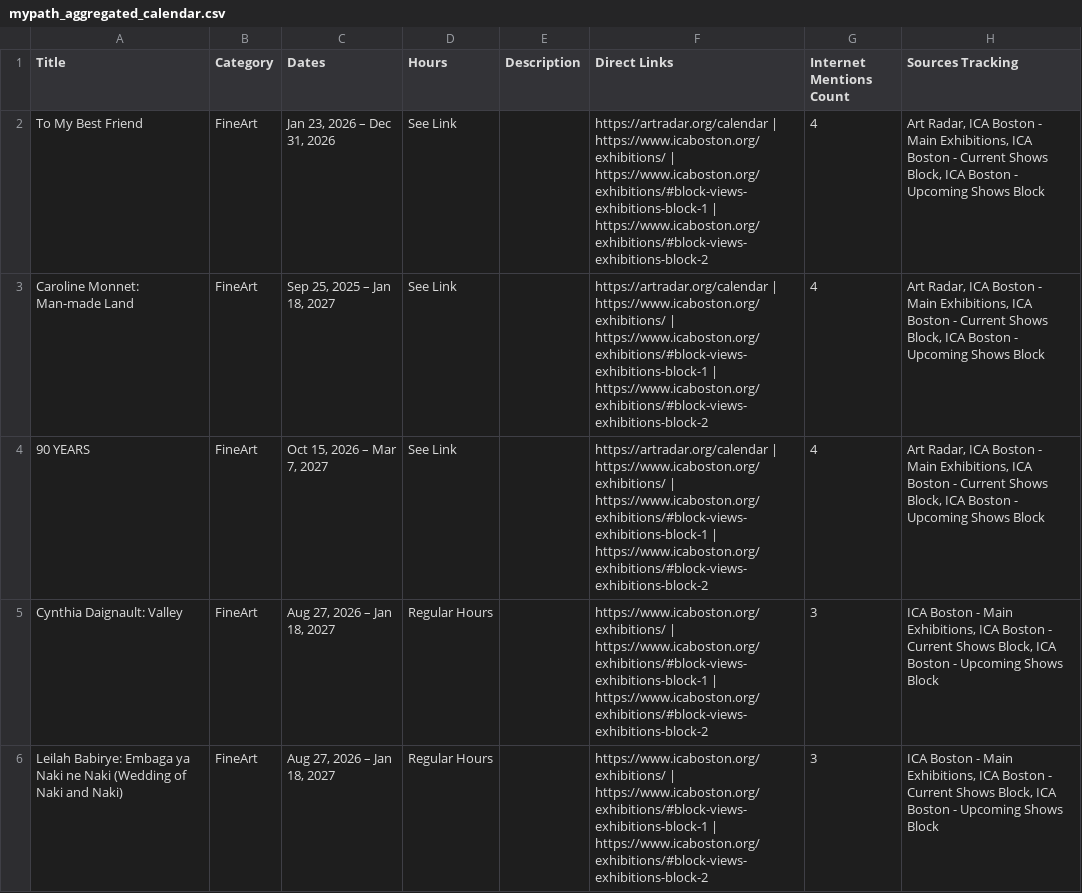
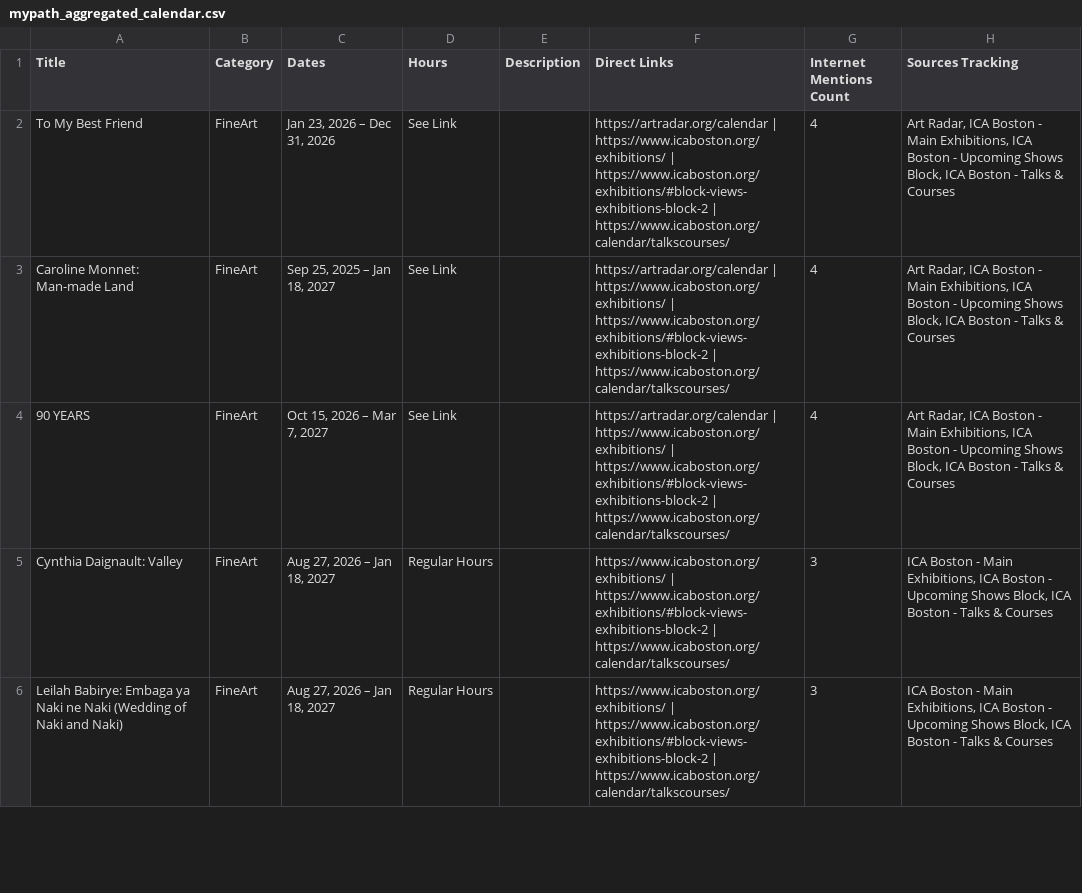
Before and after one commit to sonicgrass/MyPath, a CSV file: mypath_aggregated_calendar.csv, drawn as a sheet; only a part is shown; the diff covers the shown part only.

```diff
--- a/mypath_aggregated_calendar.csv
+++ b/mypath_aggregated_calendar.csv
@@ -1,6 +1,6 @@
 Title,Category,Dates,Hours,Description,Direct Links,Internet Mentions Count,Sources Tracking
-To My Best Friend,FineArt,"Jan 23, 2026 – Dec 31, 2026",See Link,,https://artradar.org/calendar | https://www.icaboston.org/exhibitions/ | https://www.icaboston.org/exhibitions/#block-views-exhibitions-block-1 | https://www.icaboston.org/exhibitions/#block-views-exhibitions-block-2,4,"Art Radar, ICA Boston - Main Exhibitions, ICA Boston - Current Shows Block, ICA Boston - Upcoming Shows Block"
-Caroline Monnet: Man-made Land,FineArt,"Sep 25, 2025 – Jan 18, 2027",See Link,,https://artradar.org/calendar | https://www.icaboston.org/exhibitions/ | https://www.icaboston.org/exhibitions/#block-views-exhibitions-block-1 | https://www.icaboston.org/exhibitions/#block-views-exhibitions-block-2,4,"Art Radar, ICA Boston - Main Exhibitions, ICA Boston - Current Shows Block, ICA Boston - Upcoming Shows Block"
-90 YEARS,FineArt,"Oct 15, 2026 – Mar 7, 2027",See Link,,https://artradar.org/calendar | https://www.icaboston.org/exhibitions/ | https://www.icaboston.org/exhibitions/#block-views-exhibitions-block-1 | https://www.icaboston.org/exhibitions/#block-views-exhibitions-block-2,4,"Art Radar, ICA Boston - Main Exhibitions, ICA Boston - Current Shows Block, ICA Boston - Upcoming Shows Block"
-Cynthia Daignault: Valley,FineArt,"Aug 27, 2026 – Jan 18, 2027",Regular Hours,,https://www.icaboston.org/exhibitions/ | https://www.icaboston.org/exhibitions/#block-views-exhibitions-block-1 | https://www.icaboston.org/exhibitions/#block-views-exhibitions-block-2,3,"ICA Boston - Main Exhibitions, ICA Boston - Current Shows Block, ICA Boston - Upcoming Shows Block"
-Leilah Babirye: Embaga ya Naki ne Naki (Wedding of Naki and Naki),FineArt,"Aug 27, 2026 – Jan 18, 2027",Regular Hours,,https://www.icaboston.org/exhibitions/ | https://www.icaboston.org/exhibitions/#block-views-exhibitions-block-1 | https://www.icaboston.org/exhibitions/#block-views-exhibitions-block-2,3,"ICA Boston - Main Exhibitions, ICA Boston - Current Shows Block, ICA Boston - Upcoming Shows Block"
+To My Best Friend,FineArt,"Jan 23, 2026 – Dec 31, 2026",See Link,,https://artradar.org/calendar | https://www.icaboston.org/exhibitions/ | https://www.icaboston.org/exhibitions/#block-views-exhibitions-block-2 | https://www.icaboston.org/calendar/talkscourses/,4,"Art Radar, ICA Boston - Main Exhibitions, ICA Boston - Upcoming Shows Block, ICA Boston - Talks & Courses"
+Caroline Monnet: Man-made Land,FineArt,"Sep 25, 2025 – Jan 18, 2027",See Link,,https://artradar.org/calendar | https://www.icaboston.org/exhibitions/ | https://www.icaboston.org/exhibitions/#block-views-exhibitions-block-2 | https://www.icaboston.org/calendar/talkscourses/,4,"Art Radar, ICA Boston - Main Exhibitions, ICA Boston - Upcoming Shows Block, ICA Boston - Talks & Courses"
+90 YEARS,FineArt,"Oct 15, 2026 – Mar 7, 2027",See Link,,https://artradar.org/calendar | https://www.icaboston.org/exhibitions/ | https://www.icaboston.org/exhibitions/#block-views-exhibitions-block-2 | https://www.icaboston.org/calendar/talkscourses/,4,"Art Radar, ICA Boston - Main Exhibitions, ICA Boston - Upcoming Shows Block, ICA Boston - Talks & Courses"
+Cynthia Daignault: Valley,FineArt,"Aug 27, 2026 – Jan 18, 2027",Regular Hours,,https://www.icaboston.org/exhibitions/ | https://www.icaboston.org/exhibitions/#block-views-exhibitions-block-2 | https://www.icaboston.org/calendar/talkscourses/,3,"ICA Boston - Main Exhibitions, ICA Boston - Upcoming Shows Block, ICA Boston - Talks & Courses"
+Leilah Babirye: Embaga ya Naki ne Naki (Wedding of Naki and Naki),FineArt,"Aug 27, 2026 – Jan 18, 2027",Regular Hours,,https://www.icaboston.org/exhibitions/ | https://www.icaboston.org/exhibitions/#block-views-exhibitions-block-2 | https://www.icaboston.org/calendar/talkscourses/,3,"ICA Boston - Main Exhibitions, ICA Boston - Upcoming Shows Block, ICA Boston - Talks & Courses"
```
Also changed, not shown: 14 added rows, 3 removed rows and 32 edited cells elsewhere in this file.
